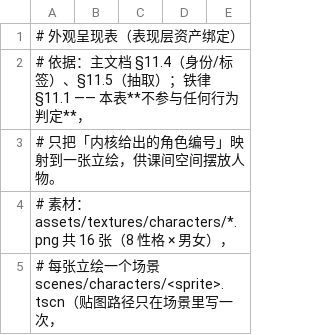
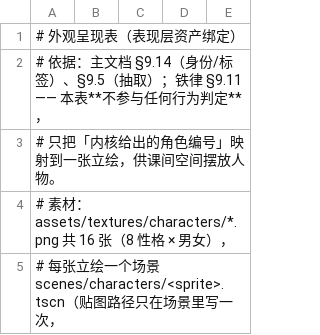
Before and after one commit to jx321720396/Ten-minutes-after-class, a CSV file: data/characters/appearance.csv, drawn as a sheet; only a part is shown.

Commit message:
docs(gdd): 主文档升级 v4.0 并拆分为 v4/ 分册（公式导入 + 全量引用重编号）
- 单体主文档重组为 docs/gdd/v4/ 下 16+1 份，章与小节重编号（旧 19 章 → 新 15 章 + 附录）
- 新增《公式总表》分册（新第十五章）：全书公式单点速查 + data/ 参数快照（2026-10-09）
- 收口文档-实现口径漂移 7 项（跨天衰减、M_state 落点、study_stress、room_T、观测噪声等，详见公式总表 §15.17）
- 重映射全部 § 交叉引用共 443 处：docs/design 9 份、docs/production 7 份、data 20 张 CSV 注释、AGENTS/CLAUDE、gdd README
- data 参数与文档口径对齐（既有标定落地）：decay 0.86→0.90 / 0.735→0.65、study_stress 1.0→0.4
- docs/gdd/README.md 主文档指向 v4/00-总览与目录.md；CHANGELOG 记录 v4.0 条目

```diff
--- a/data/characters/appearance.csv
+++ b/data/characters/appearance.csv
@@ -1,3 +1,3 @@
 # 外观呈现表（表现层资产绑定）
-# 依据：主文档 §11.4（身份/标签）、§11.5（抽取）；铁律 §11.1 —— 本表**不参与任何行为判定**，
+# 依据：主文档 §9.14（身份/标签）、§9.5（抽取）；铁律 §9.11 —— 本表**不参与任何行为判定**，
 #      只把「内核给出的角色编号」映射到一张立绘，供课间空间摆放人物。
```
Also changed, not shown: data/characters/bindings.csv, data/characters/seeds.csv, 54 other files.
